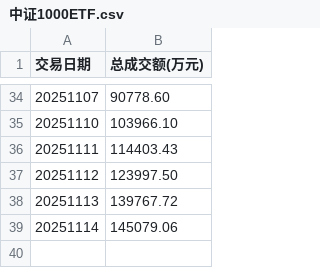
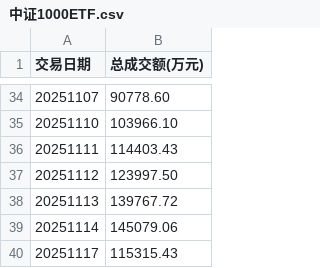
Before and after one commit to t233hao/data, a CSV file: 中证1000ETF.csv, drawn as a sheet; only a part is shown, gaps mark what is left out.

```diff
--- a/中证1000ETF.csv
+++ b/中证1000ETF.csv
@@ -39 +39,2 @@
 20251114,145079.06
+20251117,115315.43
```
Also changed, not shown: 512100_SH.csv, 560010_SH.csv, 9 other files.
